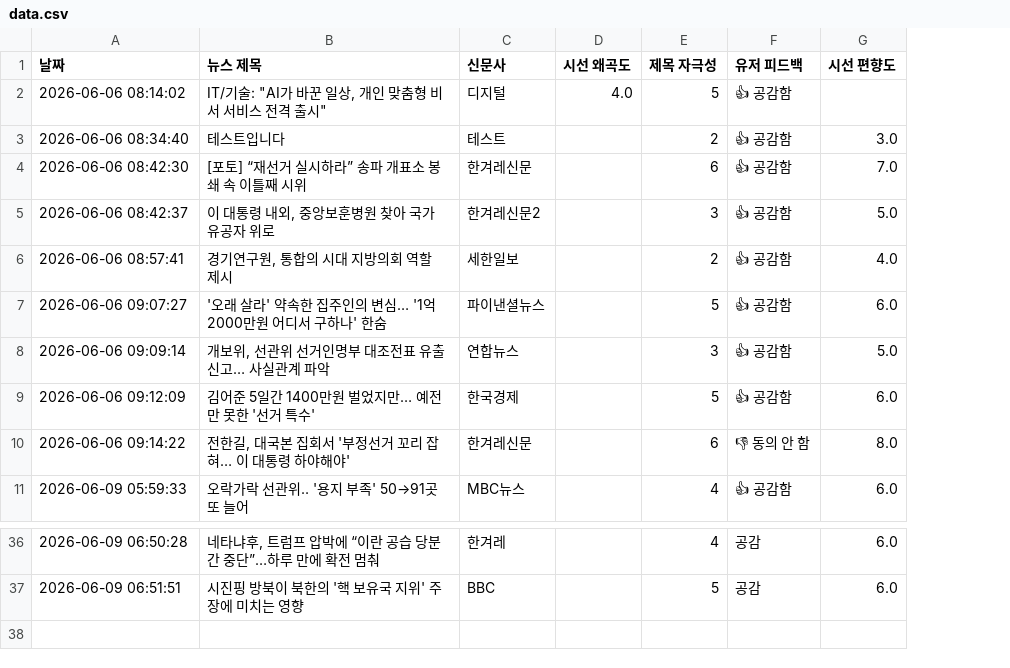
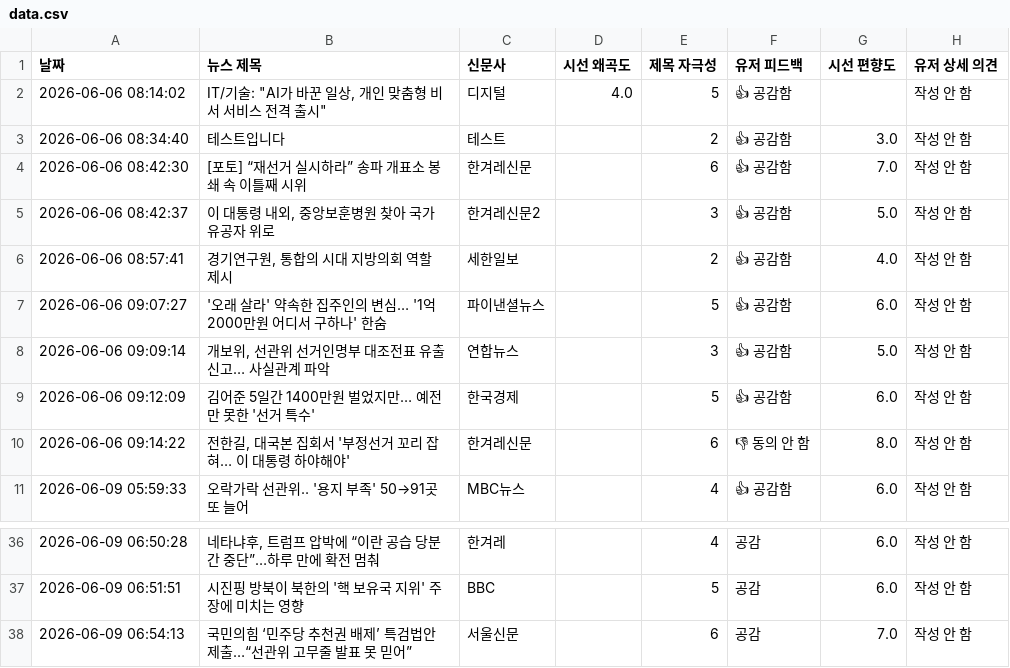
Before and after one commit to arlen-up/NewsEthicsAnalyzer, a CSV file: data.csv, drawn as a sheet; only a part is shown, gaps mark what is left out; the diff names each change by its address in the sheet, - before the commit and + after, or states it on an @@ line.

Commit message:
🔥 데이터 적재 (유저 상세 의견 포함)

```diff
--- a/data.csv
+++ b/data.csv
+column H (유저 상세 의견), rows 2-11: all 작성 안 함; rows 36-37: 작성 안 함 | 작성 안 함
+row 38: 2026-06-09 06:54:13 | 국민의힘 ‘민주당 추천권 배제’ 특검법안 제출…“선관위 고무줄 발표 못 믿어” | 서울신문 |  | 6 | 공감 | 7.0 | 작성 안 함
```
